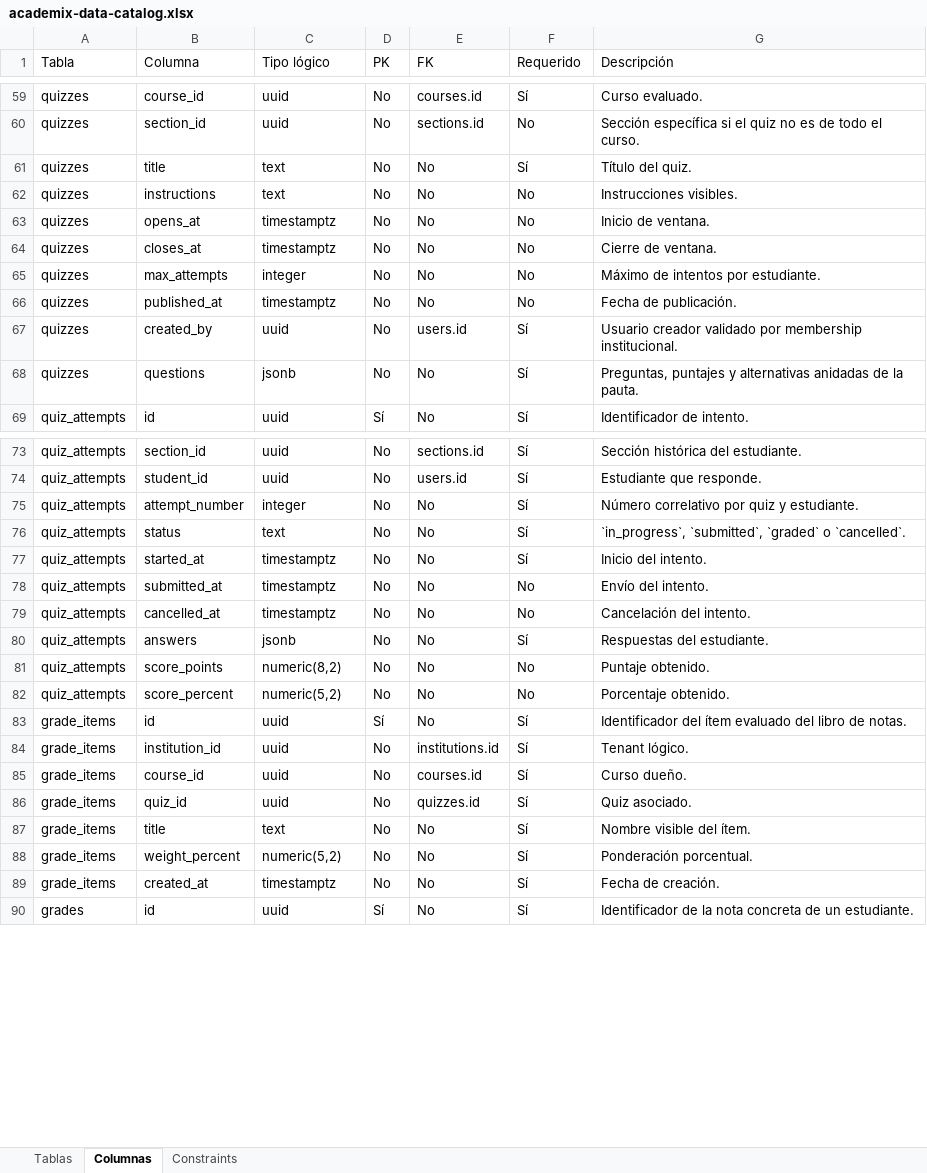
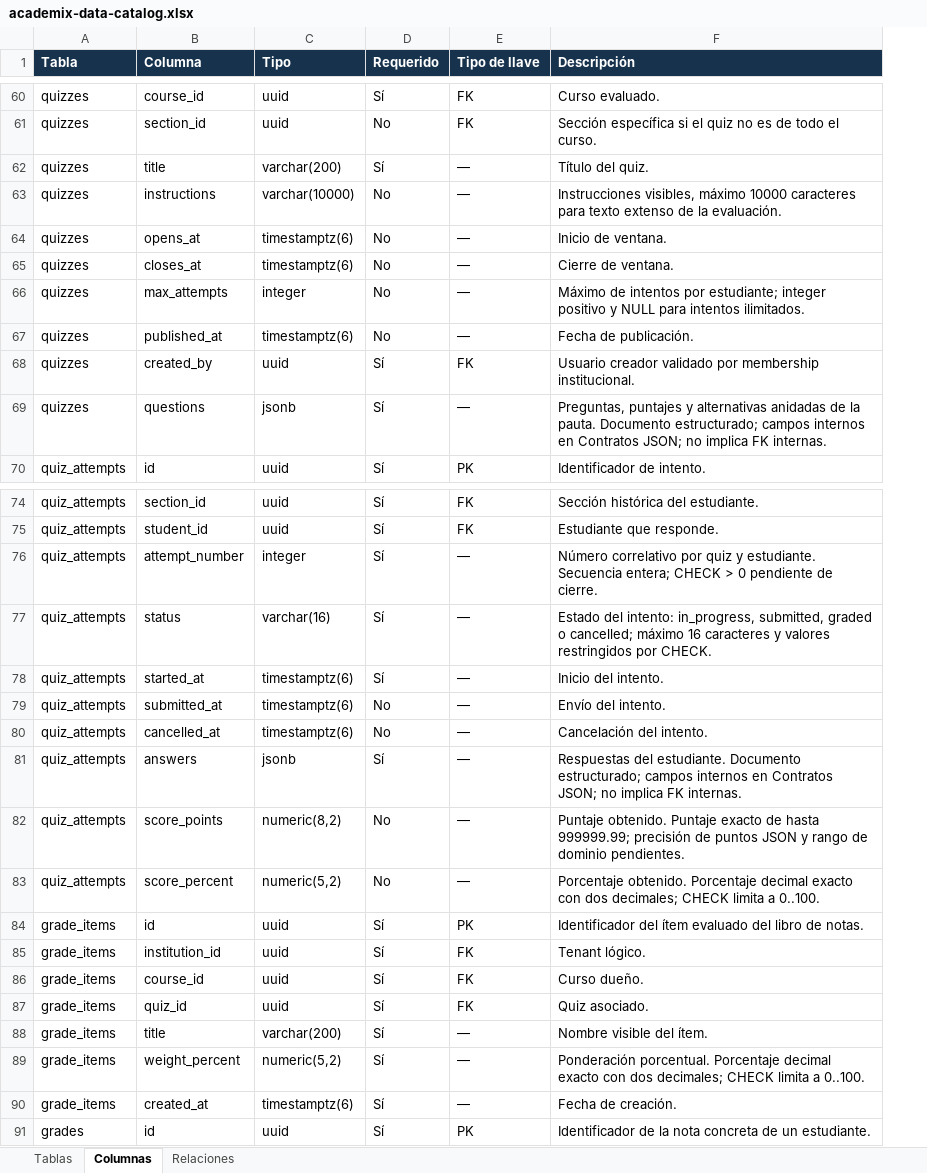
Before and after one commit to dvillas28/lock-in-team-iic3143-202602, an Excel workbook: docs/deliveries/2/data-catalog/academix-data-catalog.xlsx, sheet Columnas, drawn as a sheet; only a part is shown, gaps mark what is left out; values as stored, in another font and other column widths than the file's, no borders; table styles not drawn; removed rows and columns are numbered as before the commit, all else as after; the diff covers the shown part only; the diff names each change by its address in the sheet, - before the commit and + after, or states it on an @@ line.

Commit message:
docs: completar ER y acotar tipos del catálogo (#42)
* docs: complete ER and simplify data catalog

* docs: bound text fields in data model

```diff
--- a/docs/deliveries/2/data-catalog/academix-data-catalog.xlsx (sheet Columnas)
+++ b/docs/deliveries/2/data-catalog/academix-data-catalog.xlsx (sheet Columnas)
-sheet tab: Constraints
+sheet tab: Relaciones
-column D (PK), rows 59-69: No | No | No | No | No | No | No | No | No | No | Sí; rows 73-90: No | No | No | No | No | No | No | No | No | No | Sí | No | No | No | No | No | No | Sí
-column E (FK), rows 59-69: courses.id | sections.id | No | No | No | No | No | No | users.id | No | No; rows 73-90: sections.id | users.id | No | No | No | No | No | No | No | No | No | institutions.id | courses.id | quizzes.id | No | No | No | No
+column E (Tipo de llave), rows 60-70: FK | FK | — | — | — | — | — | — | FK | — | PK; rows 74-91: FK | FK | — | — | — | — | — | — | — | — | PK | FK | FK | FK | — | — | — | PK
@@ A1:C1 fill: none → #17324D, bold: off → on, text colour: black → #FFFFFF @@
-C1: Tipo lógico
+C1: Tipo
@@ D1 fill: none → #17324D, bold: off → on, text colour: black → #FFFFFF @@
@@ F1 fill: none → #17324D, bold: off → on, text colour: black → #FFFFFF @@
-C62 (Tipo): text
+C62 (Tipo): varchar(200)
-C63 (Tipo): text
+C63 (Tipo): varchar(10000)
-F63 (Descripción): Instrucciones visibles.
+F63 (Descripción): Instrucciones visibles, máximo 10000 caracteres para texto extenso de la evaluación.
-C64:C65 (Tipo): timestamptz
+C64:C65 (Tipo): timestamptz(6)
-F66 (Descripción): …intentos por estudiante.
+F66 (Descripción): …intentos por estudiante; integer positivo y NULL para intentos ilimitados.
-C67 (Tipo): timestamptz
+C67 (Tipo): timestamptz(6)
-F69 (Descripción): …la pauta.
+F69 (Descripción): …la pauta. Documento estructurado; campos internos en Contratos JSON; no implica FK internas.
-F76 (Descripción): …y estudiante.
+F76 (Descripción): …y estudiante. Secuencia entera; CHECK > 0 pendiente de cierre.
-C77 (Tipo): text
+C77 (Tipo): varchar(16)
-F77 (Descripción): `in_progress`, `submitted`, `graded` o `cancelled`.
+F77 (Descripción): Estado del intento: in_progress, submitted, graded o cancelled; máximo 16 caracteres y valores restringidos por CHECK.
-C78:C80 (Tipo): timestamptz
+C78:C80 (Tipo): timestamptz(6)
-F81 (Descripción): …del estudiante.
+F81 (Descripción): …del estudiante. Documento estructurado; campos internos en Contratos JSON; no implica FK internas.
-F82 (Descripción): Puntaje obtenido.
+F82 (Descripción): Puntaje obtenido. Puntaje exacto de hasta 999999.99; precisión de puntos JSON y rango de dominio pendientes.
-F83 (Descripción): Porcentaje obtenido.
+F83 (Descripción): Porcentaje obtenido. Porcentaje decimal exacto con dos decimales; CHECK limita a 0..100.
-C88 (Tipo): text
+C88 (Tipo): varchar(200)
-F89 (Descripción): Ponderación porcentual.
+F89 (Descripción): Ponderación porcentual. Porcentaje decimal exacto con dos decimales; CHECK limita a 0..100.
-C90 (Tipo): timestamptz
+C90 (Tipo): timestamptz(6)
```
Also changed, not shown: 1 added row and 46 edited cells elsewhere in this sheet, sheet Relaciones, sheet Tablas, 10 other files.
